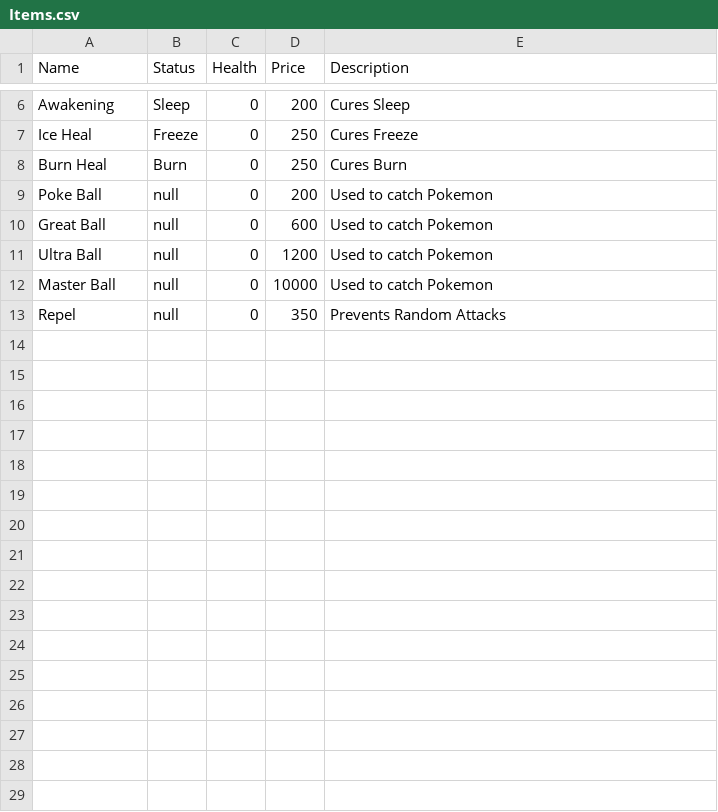
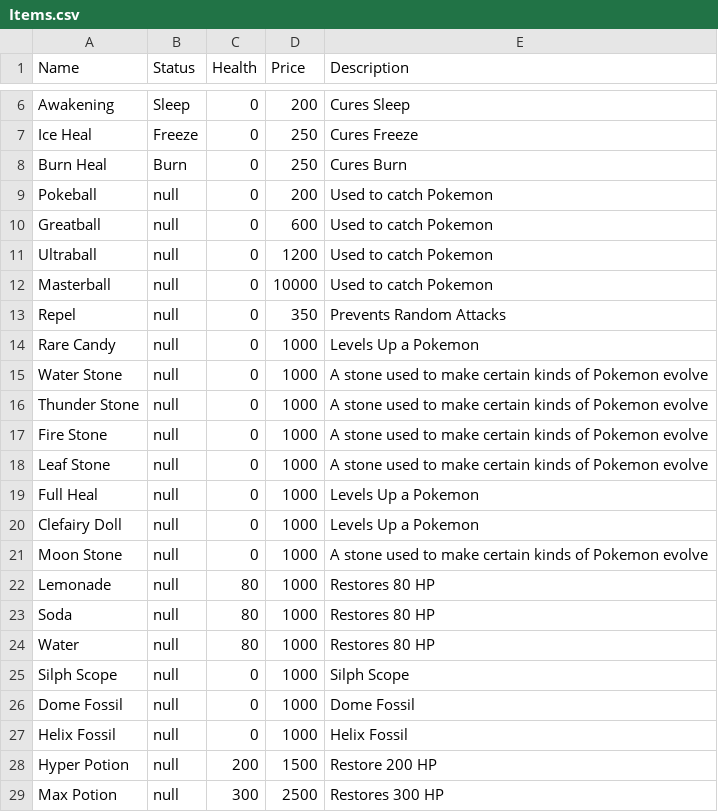
Before and after one commit to jnaky4/Pokemon-Remaster, a CSV file: Assets/Scripts/Resources/Items.csv, drawn as a sheet; only a part is shown, gaps mark what is left out.

Commit message:
Update Items.csv

```diff
--- a/Assets/Scripts/Resources/Items.csv
+++ b/Assets/Scripts/Resources/Items.csv
@@ -8,6 +8,22 @@ Ice Heal,Freeze,0,250,Cures Freeze
 Burn Heal,Burn,0,250,Cures Burn
-Poke Ball,null,0,200,Used to catch Pokemon
-Great Ball,null,0,600,Used to catch Pokemon
-Ultra Ball,null,0,1200,Used to catch Pokemon
-Master Ball,null,0,10000,Used to catch Pokemon
+Pokeball,null,0,200,Used to catch Pokemon
+Greatball,null,0,600,Used to catch Pokemon
+Ultraball,null,0,1200,Used to catch Pokemon
+Masterball,null,0,10000,Used to catch Pokemon
 Repel,null,0,350,Prevents Random Attacks
+Rare Candy,null,0,1000,Levels Up a Pokemon
+Water Stone,null,0,1000,A stone used to make certain kinds of Pokemon evolve
+Thunder Stone,null,0,1000,A stone used to make certain kinds of Pokemon evolve
+Fire Stone,null,0,1000,A stone used to make certain kinds of Pokemon evolve
+Leaf Stone,null,0,1000,A stone used to make certain kinds of Pokemon evolve
+Full Heal,null,0,1000,Levels Up a Pokemon
+Clefairy Doll,null,0,1000,Levels Up a Pokemon
+Moon Stone,null,0,1000,A stone used to make certain kinds of Pokemon evolve
+Lemonade,null,80,1000,Restores 80 HP
+Soda,null,80,1000,Restores 80 HP
+Water,null,80,1000,Restores 80 HP
+Silph Scope,null,0,1000,Silph Scope
+Dome Fossil,null,0,1000,Dome Fossil
+Helix Fossil,null,0,1000,Helix Fossil
+Hyper Potion,null,200,1500,Restore 200 HP
+Max Potion,null,300,2500,Restores 300 HP
```
